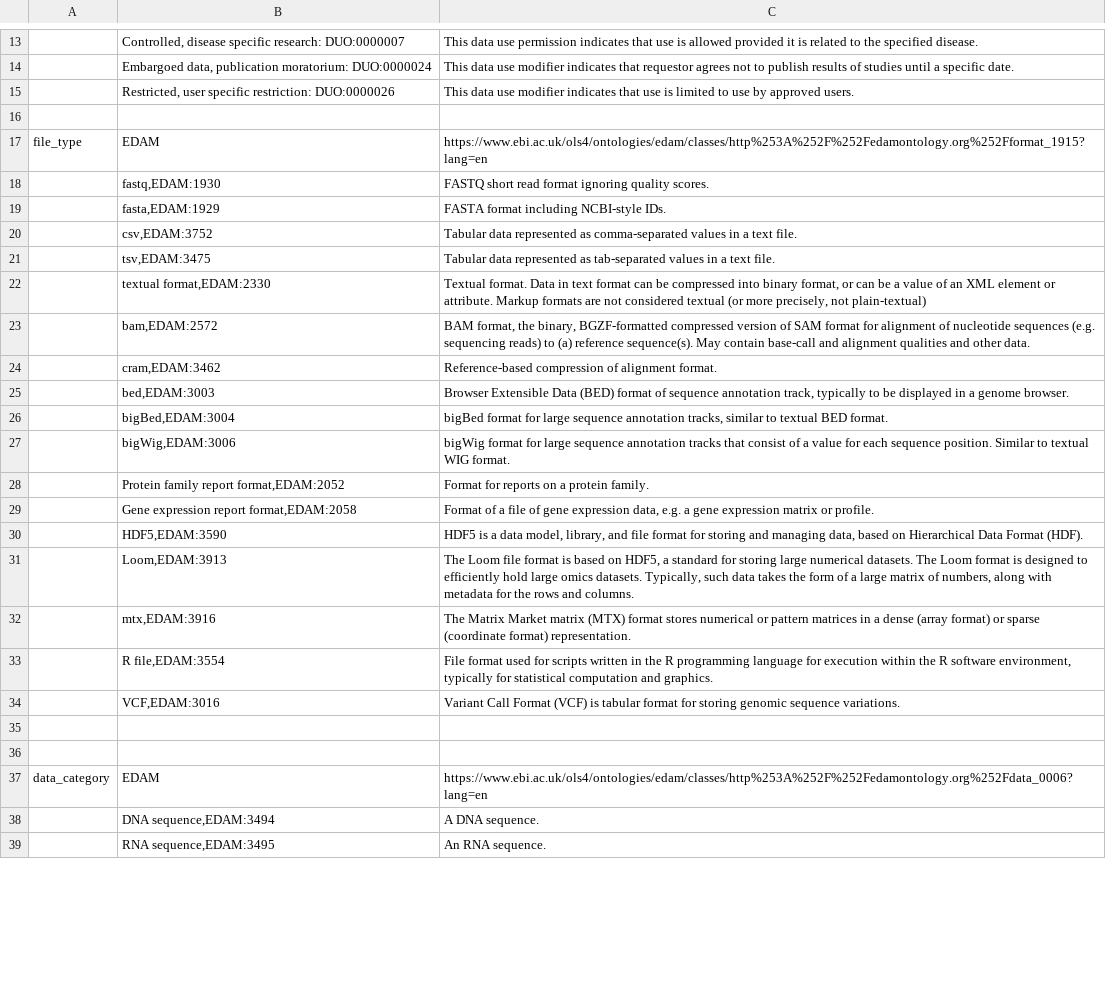
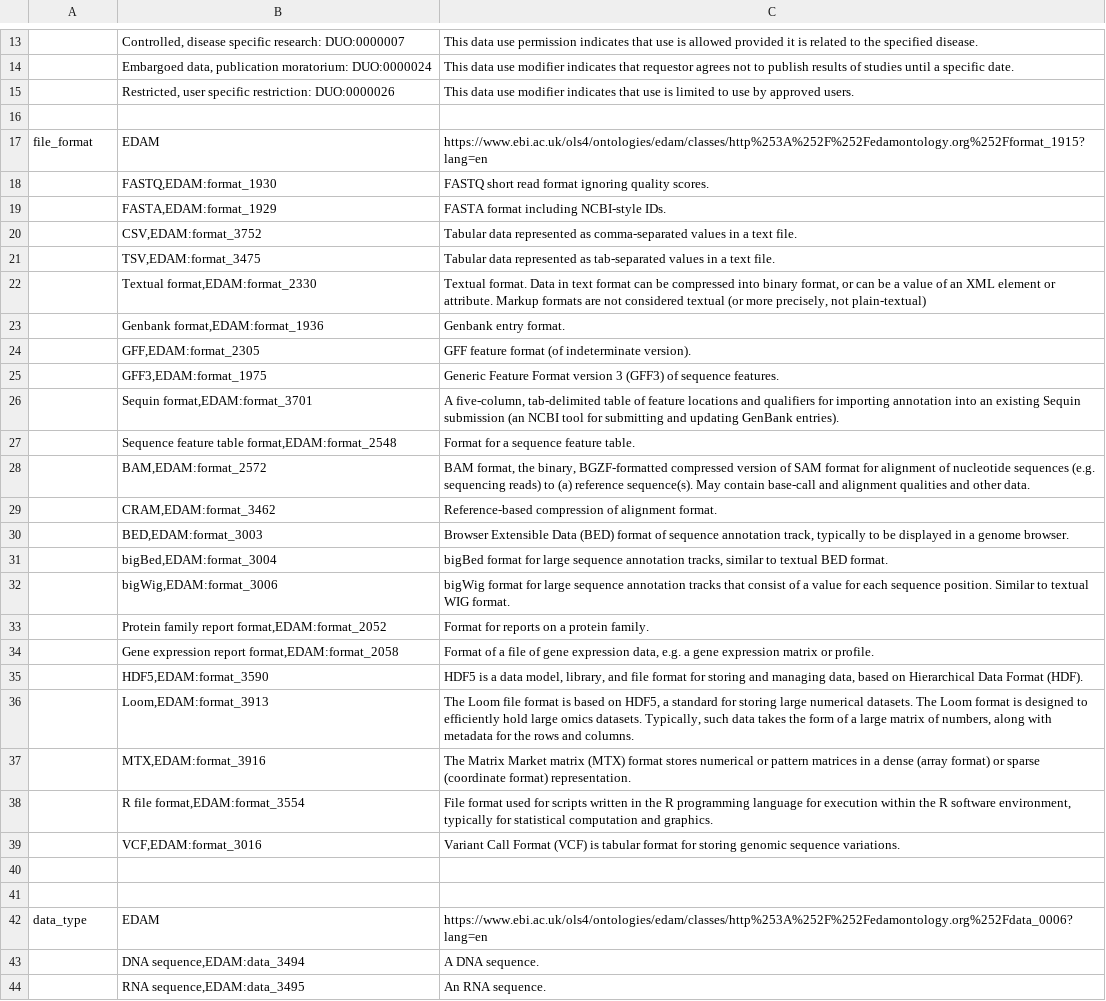
Before and after one commit to vmrc4health/vmrc-docs, a CSV file: Controlled_Vocabulary.csv, drawn as a sheet; only a part is shown, gaps mark what is left out; addresses are those after the commit; the diff covers the shown part only; the diff names each change by its address in the sheet, - before the commit and + after, or states it on an @@ line.

```diff
--- a/Controlled_Vocabulary.csv
+++ b/Controlled_Vocabulary.csv
-A17: file_type
+A17: file_format
-B18: fastq,EDAM:1930
+B18: FASTQ,EDAM:format_1930
-B19: fasta,EDAM:1929
+B19: FASTA,EDAM:format_1929
-B20: csv,EDAM:3752
+B20: CSV,EDAM:format_3752
-B21: tsv,EDAM:3475
+B21: TSV,EDAM:format_3475
-B22: textual format,EDAM:2330
+B22: Textual format,EDAM:format_2330
+row 23:  | Genbank format,EDAM:format_1936 | Genbank entry format.
+row 24:  | GFF,EDAM:format_2305 | GFF feature format (of indeterminate version).
+row 25:  | GFF3,EDAM:format_1975 | Generic Feature Format version 3 (GFF3) of sequence features.
+row 26:  | Sequin format,EDAM:format_3701 | A five-column, tab-delimited table of feature locations and qualifiers for importing annotation into an existing Sequin submission (an NCBI tool for submitting and updating GenBank entries).
+row 27:  | Sequence feature table format,EDAM:format_2548 | Format for a sequence feature table.
-B28: bam,EDAM:2572
+B28: BAM,EDAM:format_2572
-B29: cram,EDAM:3462
+B29: CRAM,EDAM:format_3462
-B30: bed,EDAM:3003
+B30: BED,EDAM:format_3003
-B31: bigBed,EDAM:3004
+B31: bigBed,EDAM:format_3004
-B32: bigWig,EDAM:3006
+B32: bigWig,EDAM:format_3006
-B33: Protein family report format,EDAM:2052
+B33: Protein family report format,EDAM:format_2052
-B34: Gene expression report format,EDAM:2058
+B34: Gene expression report format,EDAM:format_2058
-B35: HDF5,EDAM:3590
+B35: HDF5,EDAM:format_3590
-B36: Loom,EDAM:3913
+B36: Loom,EDAM:format_3913
-B37: mtx,EDAM:3916
+B37: MTX,EDAM:format_3916
-B38: R file,EDAM:3554
+B38: R file format,EDAM:format_3554
-B39: VCF,EDAM:3016
+B39: VCF,EDAM:format_3016
-A42: data_category
+A42: data_type
-B43: DNA sequence,EDAM:3494
+B43: DNA sequence,EDAM:data_3494
-B44: RNA sequence,EDAM:3495
+B44: RNA sequence,EDAM:data_3495
```
Also changed, not shown: 5 added rows, 3 removed rows and 14 edited cells elsewhere in this file, MIMAG_metadata_attribute_descriptions.csv, MIMARKS_metadata_attribute_descriptions.csv, 5 other files.
